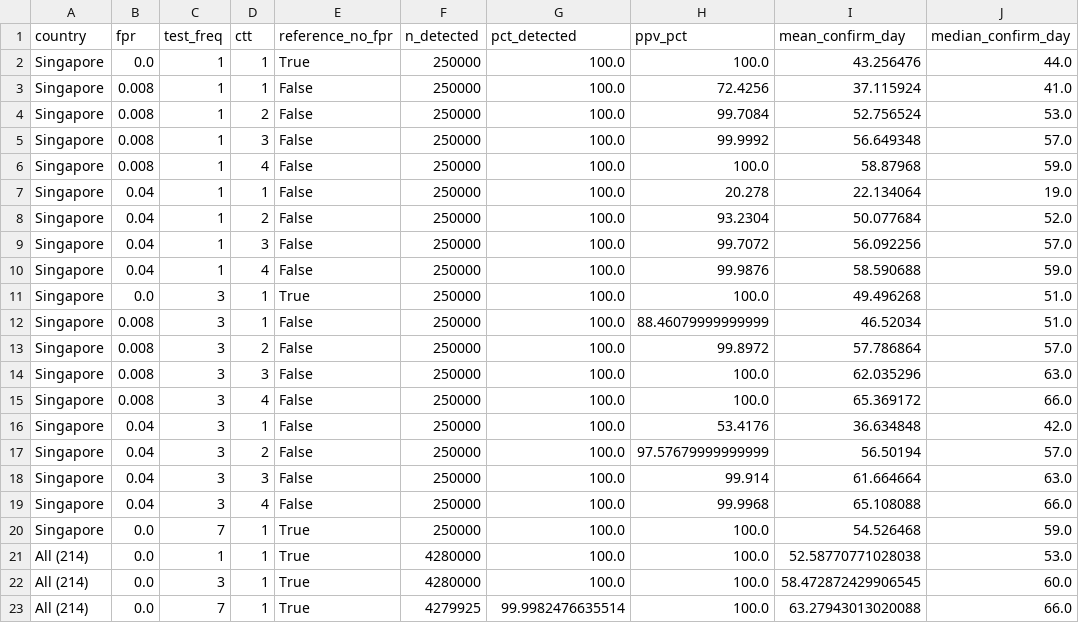
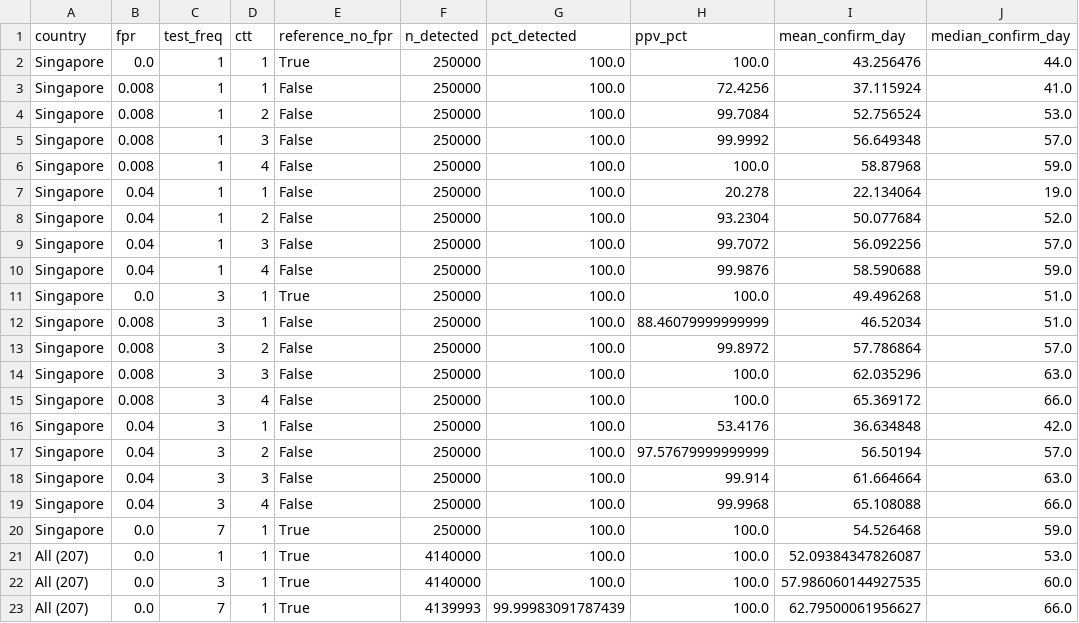
Before and after one commit to breddyk/AWW_and_ICU, a CSV file: global_model/figure4_outputs/figure4_summary.csv, drawn as a sheet.

```diff
--- a/global_model/figure4_outputs/figure4_summary.csv
+++ b/global_model/figure4_outputs/figure4_summary.csv
@@ -20,4 +20,4 @@ Singapore,0.04,3,4,False,250000,100.0,99.9968,65.108088,66.0
 Singapore,0.0,7,1,True,250000,100.0,100.0,54.526468,59.0
-All (214),0.0,1,1,True,4280000,100.0,100.0,52.58770771028038,53.0
-All (214),0.0,3,1,True,4280000,100.0,100.0,58.472872429906545,60.0
-All (214),0.0,7,1,True,4279925,99.9982476635514,100.0,63.27943013020088,66.0
+All (207),0.0,1,1,True,4140000,100.0,100.0,52.09384347826087,53.0
+All (207),0.0,3,1,True,4140000,100.0,100.0,57.986060144927535,60.0
+All (207),0.0,7,1,True,4139993,99.99983091787439,100.0,62.79500061956627,66.0
```
Also changed, not shown: global_model/figure4_outputs/AllCountries_delay3_fpr0_ctt1_freq_comparison_per_country.csv, global_model/figure4_outputs/AllCountries_delay3_fpr0_ctt1_freq_comparison_pooled_counts.csv, 13 other files.
